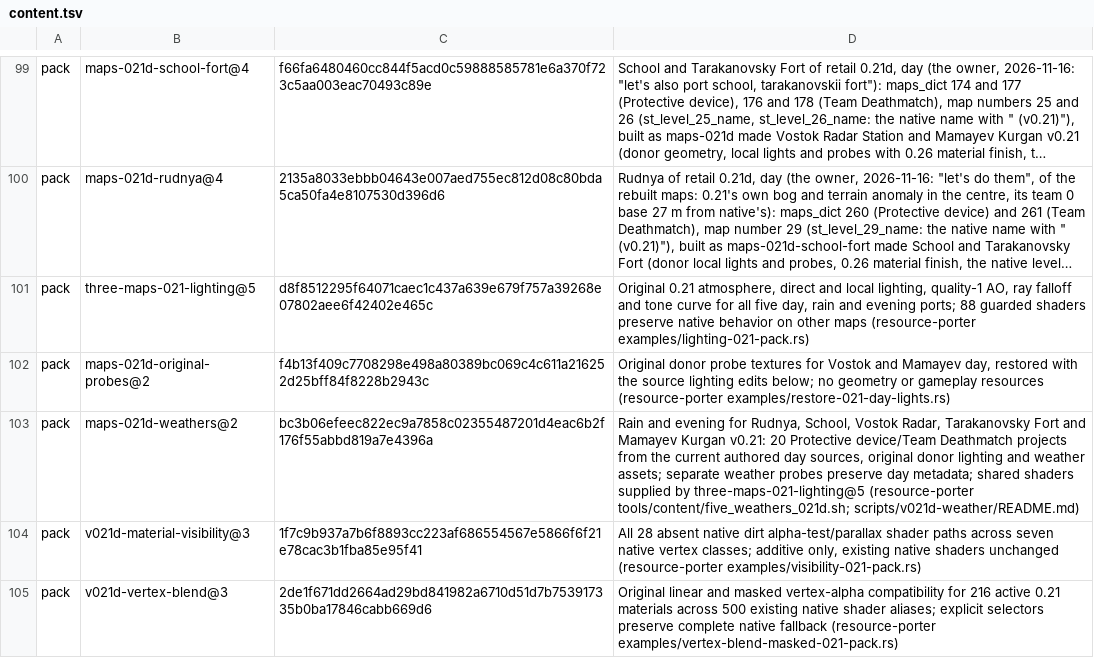
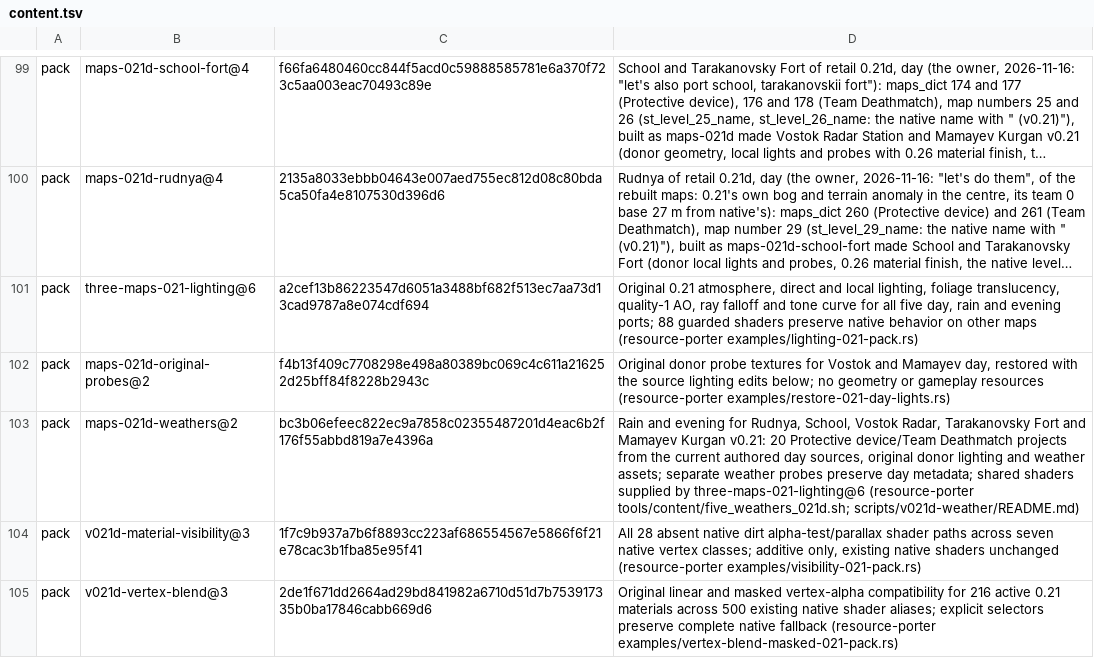
Before and after one commit to srp-survarium/skhid-srp, a TSV file: release/content.tsv, drawn as a sheet; only a part is shown, gaps mark what is left out; long unchanged cells end in …; the diff names each change by its address in the sheet, - before the commit and + after, or states it on an @@ line.

Commit message:
Use the original foliage translucency on the 0.21 maps
three-maps-021-lighting@6: the four fitted sun composition programs also take
0.21's foliage block (0.005 of the sun through a leaf, no sky term under it)
for the fifteen profiles. Fort rain showed close leaves bright green where
0.21 keeps them dark. Native maps keep their block.

```diff
--- a/release/content.tsv
+++ b/release/content.tsv
-B101: three-maps-021-lighting@5
+B101: three-maps-021-lighting@6
-C101: d8f8512295f64071caec1c437a639e679f757a39268e07802aee6f42402e465c
+C101: a2cef13b86223547d6051a3488bf682f513ec7aa73d13cad9787a8e074cdf694
-D101: …local lighting, quality-1 AO,…
+D101: …local lighting, foliage translucency, quality-1 AO,…
-D103: …supplied by three-maps-021-lighting@5 (resource-porter tools/content/five_weathers_021d.sh;…
+D103: …supplied by three-maps-021-lighting@6 (resource-porter tools/content/five_weathers_021d.sh;…
```
Also changed, not shown: 3 other files.
